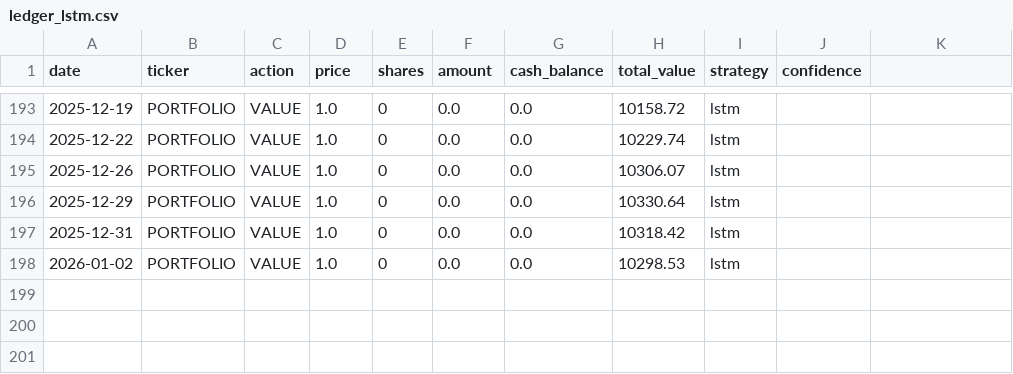
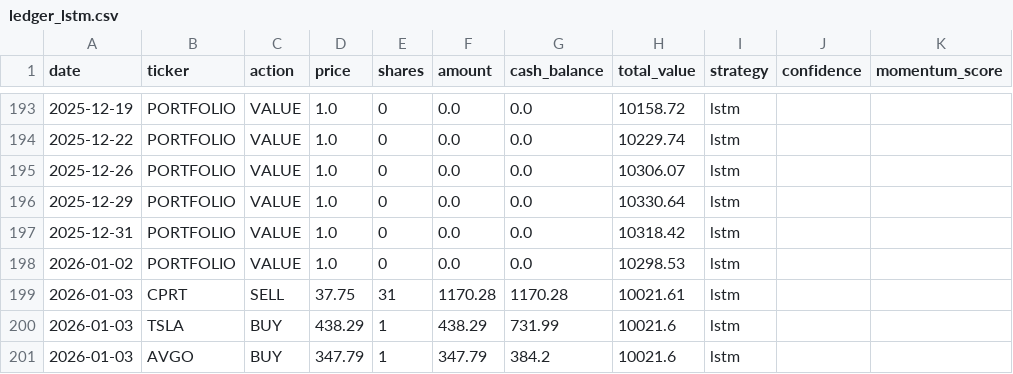
Before and after one commit to PAT0216/paper-trader, a CSV file: ledger_lstm.csv, drawn as a sheet; only a part is shown, gaps mark what is left out; the diff names each change by its address in the sheet, - before the commit and + after, or states it on an @@ line.

Commit message:
🧠 LSTM: Daily trade 2026-01-03

```diff
--- a/ledger_lstm.csv
+++ b/ledger_lstm.csv
-K1: (empty)
+K1: momentum_score
+row 199: 2026-01-03 | CPRT | SELL | 37.75 | 31 | 1170.28 | 1170.28 | 10021.61 | lstm
+row 200: 2026-01-03 | TSLA | BUY | 438.29 | 1 | 438.29 | 731.99 | 10021.6 | lstm
+row 201: 2026-01-03 | AVGO | BUY | 347.79 | 1 | 347.79 | 384.2 | 10021.6 | lstm
```
Also changed, not shown: 3 other files.
